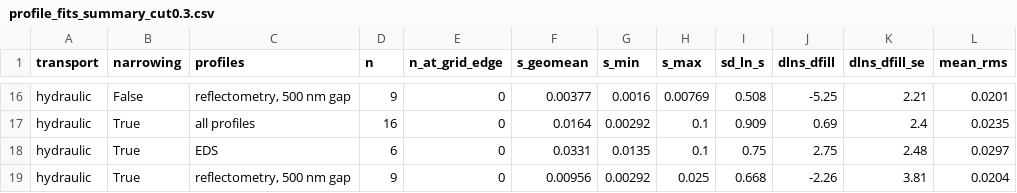
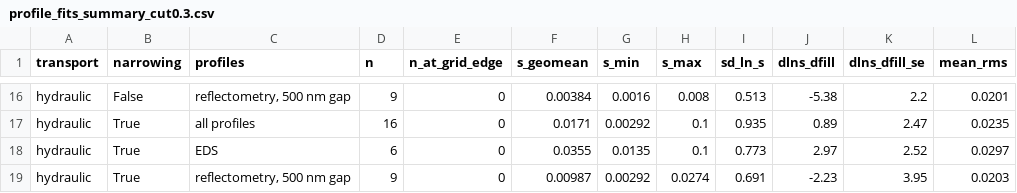
Before and after one commit to Soham-ChemE/ald-conformality, a CSV file: figures/profile_fits_summary_cut0.3.csv, drawn as a sheet; only a part is shown, gaps mark what is left out; the diff covers the shown part only; the diff names each change by its address in the sheet, - before the commit and + after, or states it on an @@ line.

```diff
--- a/figures/profile_fits_summary_cut0.3.csv
+++ b/figures/profile_fits_summary_cut0.3.csv
-F16 (s_geomean): 0.00377
+F16 (s_geomean): 0.00384
-H16 (s_max): 0.00769
+H16 (s_max): 0.008
-I16 (sd_ln_s): 0.508
+I16 (sd_ln_s): 0.513
-J16 (dlns_dfill): -5.25
+J16 (dlns_dfill): -5.38
-K16 (dlns_dfill_se): 2.21
+K16 (dlns_dfill_se): 2.2
-F17 (s_geomean): 0.0164
+F17 (s_geomean): 0.0171
-I17 (sd_ln_s): 0.909
+I17 (sd_ln_s): 0.935
-J17 (dlns_dfill): 0.69
+J17 (dlns_dfill): 0.89
-K17 (dlns_dfill_se): 2.4
+K17 (dlns_dfill_se): 2.47
-F18 (s_geomean): 0.0331
+F18 (s_geomean): 0.0355
-I18 (sd_ln_s): 0.75
+I18 (sd_ln_s): 0.773
-J18 (dlns_dfill): 2.75
+J18 (dlns_dfill): 2.97
-K18 (dlns_dfill_se): 2.48
+K18 (dlns_dfill_se): 2.52
-F19 (s_geomean): 0.00956
+F19 (s_geomean): 0.00987
-H19 (s_max): 0.025
+H19 (s_max): 0.0274
-I19 (sd_ln_s): 0.668
+I19 (sd_ln_s): 0.691
-J19 (dlns_dfill): -2.26
+J19 (dlns_dfill): -2.23
-K19 (dlns_dfill_se): 3.81
+K19 (dlns_dfill_se): 3.95
-L19 (mean_rms): 0.0204
+L19 (mean_rms): 0.0203
```
Also changed, not shown: 61 edited cells elsewhere in this file, figures/pillar_mc_manifest.csv, figures/profile_fits.csv, 14 other files.
